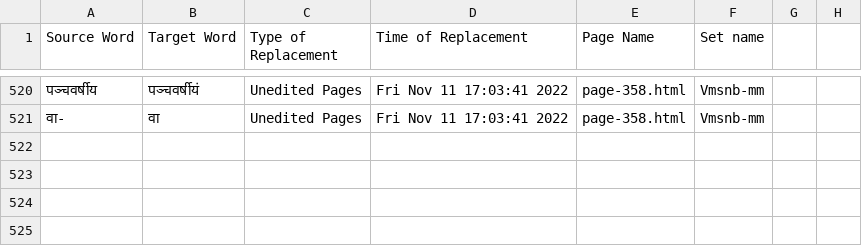
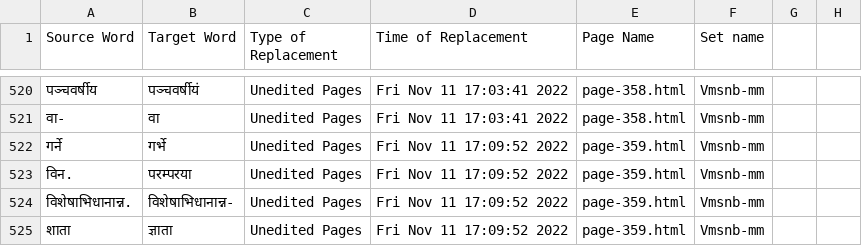
Before and after one commit to TeamOCR-IITB/Vmsnb-mm, a CSV file: Vmsnb-mm_logs.csv, drawn as a sheet; only a part is shown, gaps mark what is left out; the diff names each change by its address in the sheet, - before the commit and + after, or states it on an @@ line.

```diff
--- a/Vmsnb-mm_logs.csv
+++ b/Vmsnb-mm_logs.csv
+row 522: गर्ने | गर्भे | Unedited Pages | Fri Nov 11 17:09:52 2022 | page-359.html | Vmsnb-mm
+row 523: विन. | परम्परया | Unedited Pages | Fri Nov 11 17:09:52 2022 | page-359.html | Vmsnb-mm
+row 524: विशेषाभिधानान्न. | विशेषाभिधानान्न- | Unedited Pages | Fri Nov 11 17:09:52 2022 | page-359.html | Vmsnb-mm
+row 525: शाता | ज्ञाता | Unedited Pages | Fri Nov 11 17:09:52 2022 | page-359.html | Vmsnb-mm
```
Also changed, not shown: Comments/AverageAccuracies.csv, 8 other files.
